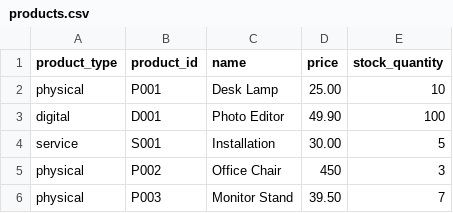
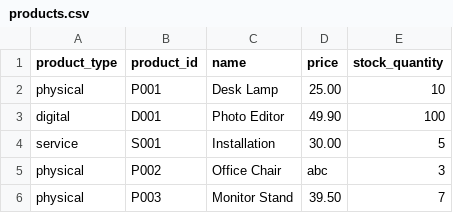
Before and after one commit to c-w-k-code/-inf1103-labs, a CSV file: Classes/products.csv, drawn as a sheet.

Commit message:
reverted csv

```diff
--- a/Classes/products.csv
+++ b/Classes/products.csv
@@ -4,3 +4,3 @@ digital, D001, Photo Editor, 49.90,100
 service, S001, Installation, 30.00,5
-physical, P002, Office Chair, 450, 3
+physical, P002, Office Chair, abc, 3
 physical, P003, Monitor Stand, 39.50,7
```
